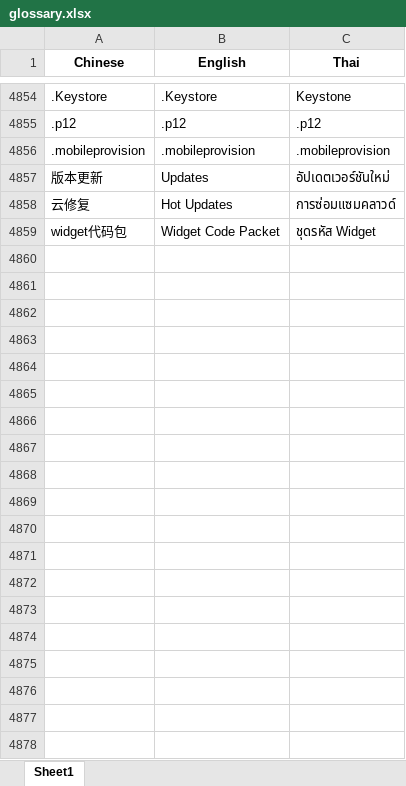
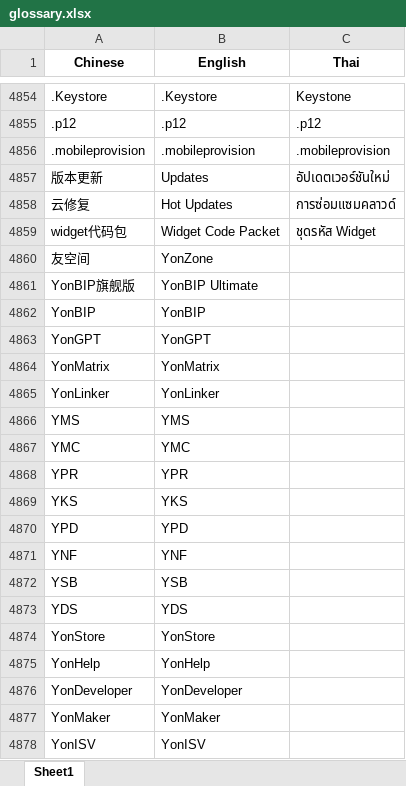
Before and after one commit to princepride/ai-translator, an Excel workbook: src/models/API/chatgpt-4o-mini/glossary.xlsx, sheet Sheet1, drawn as a sheet; only a part is shown, gaps mark what is left out; values as stored, in another font and other column widths than the file's, no borders; the diff covers the shown part only; the diff names each change by its address in the sheet, - before the commit and + after, or states it on an @@ line.

```diff
--- a/src/models/API/chatgpt-4o-mini/glossary.xlsx (sheet Sheet1)
+++ b/src/models/API/chatgpt-4o-mini/glossary.xlsx (sheet Sheet1)
+row 4860: 友空间 | YonZone
+row 4861: YonBIP旗舰版 | YonBIP Ultimate
+row 4862: YonBIP | YonBIP
+row 4863: YonGPT | YonGPT
+row 4864: YonMatrix | YonMatrix
+row 4865: YonLinker | YonLinker
+row 4866: YMS | YMS
+row 4867: YMC | YMC
+row 4868: YPR | YPR
+row 4869: YKS | YKS
+row 4870: YPD | YPD
+row 4871: YNF | YNF
+row 4872: YSB | YSB
+row 4873: YDS | YDS
+row 4874: YonStore | YonStore
+row 4875: YonHelp | YonHelp
+row 4876: YonDeveloper | YonDeveloper
+row 4877: YonMaker | YonMaker
+row 4878: YonISV | YonISV
```
Also changed, not shown: 176 added rows elsewhere in this sheet, src/models/API/chatgpt-4o/glossary.xlsx, 3 other files.
